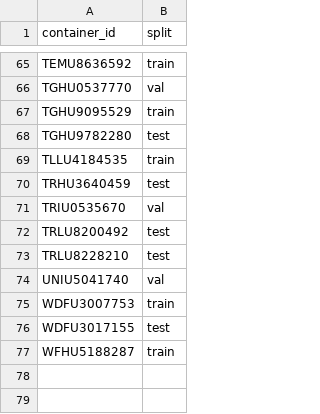
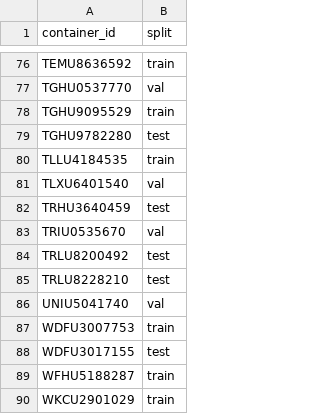
Before and after one commit to ties2/container_ID_OCR, a CSV file: data/02_interim/split_assignments.csv, drawn as a sheet; only a part is shown, gaps mark what is left out; the diff covers the shown part only; the diff names each change by its address in the sheet, - before the commit and + after, or states it on an @@ line.

```diff
--- a/data/02_interim/split_assignments.csv
+++ b/data/02_interim/split_assignments.csv
+row 81: TLXU6401540 | val
+row 90: WKCU2901029 | train
```
Also changed, not shown: 11 added rows elsewhere in this file, data/02_interim/labels.csv, 34 other files.
